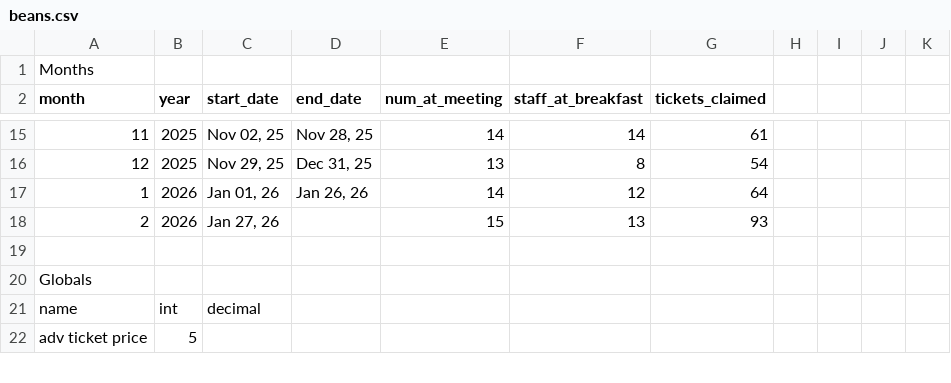
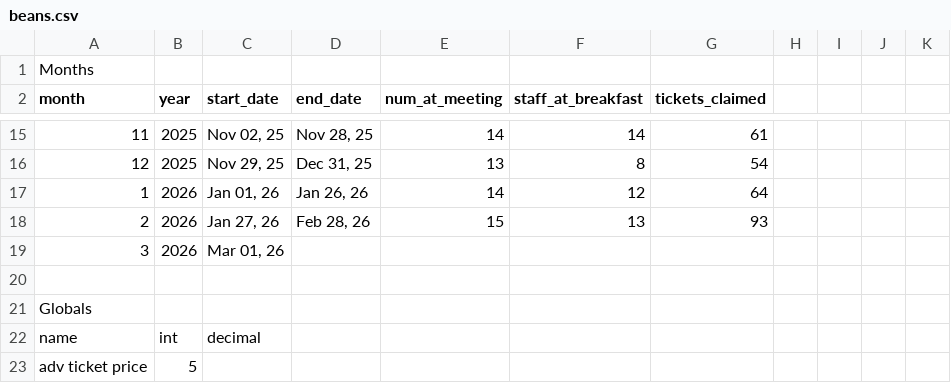
Before and after one commit to dangyogi/csv-beans, a CSV file: csv_beans/beans.csv, drawn as a sheet; only a part is shown, gaps mark what is left out.

Commit message:
Added new-month for Mar '26

```diff
--- a/csv_beans/beans.csv
+++ b/csv_beans/beans.csv
@@ -17,3 +17,4 @@ month|year|start_date|end_date  |num_at_meeting|staff_at_breakfast|tickets_claim
     1|2026|Jan 01, 26|Jan 26, 26|            14|                12|             64
-    2|2026|Jan 27, 26|          |            15|                13|             93
+    2|2026|Jan 27, 26|Feb 28, 26|            15|                13|             93
+    3|2026|Mar 01, 26|          |              |                  |
 
```
